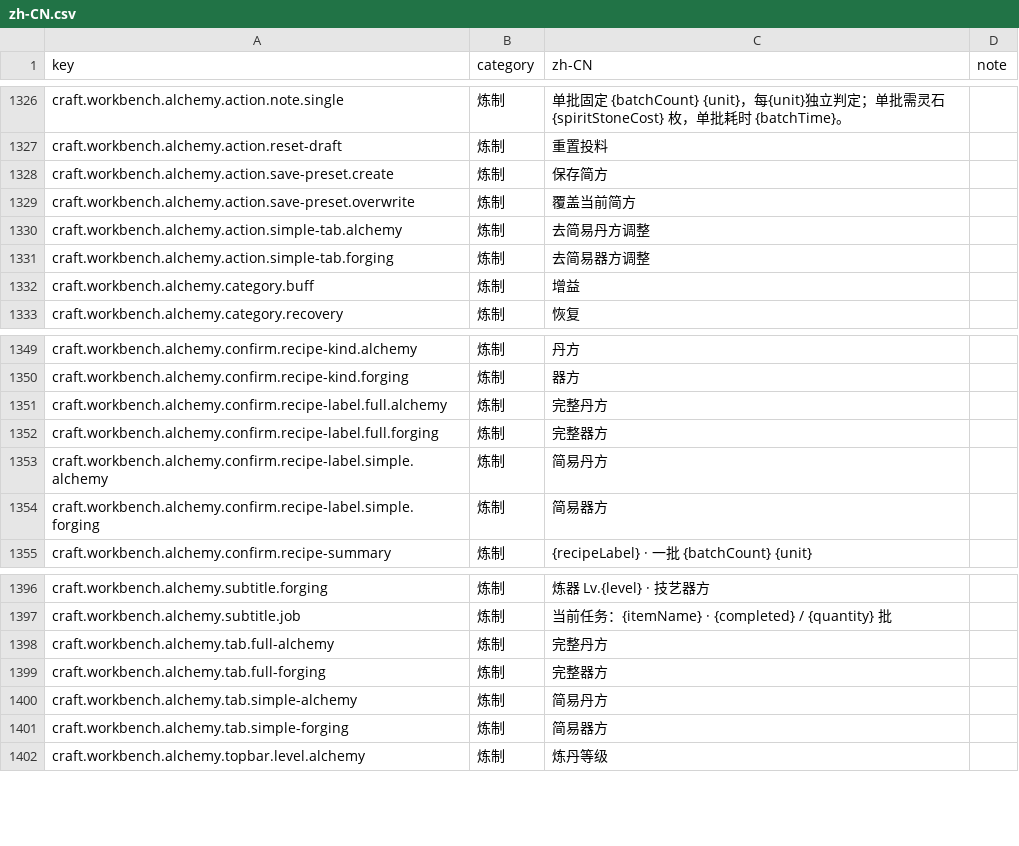
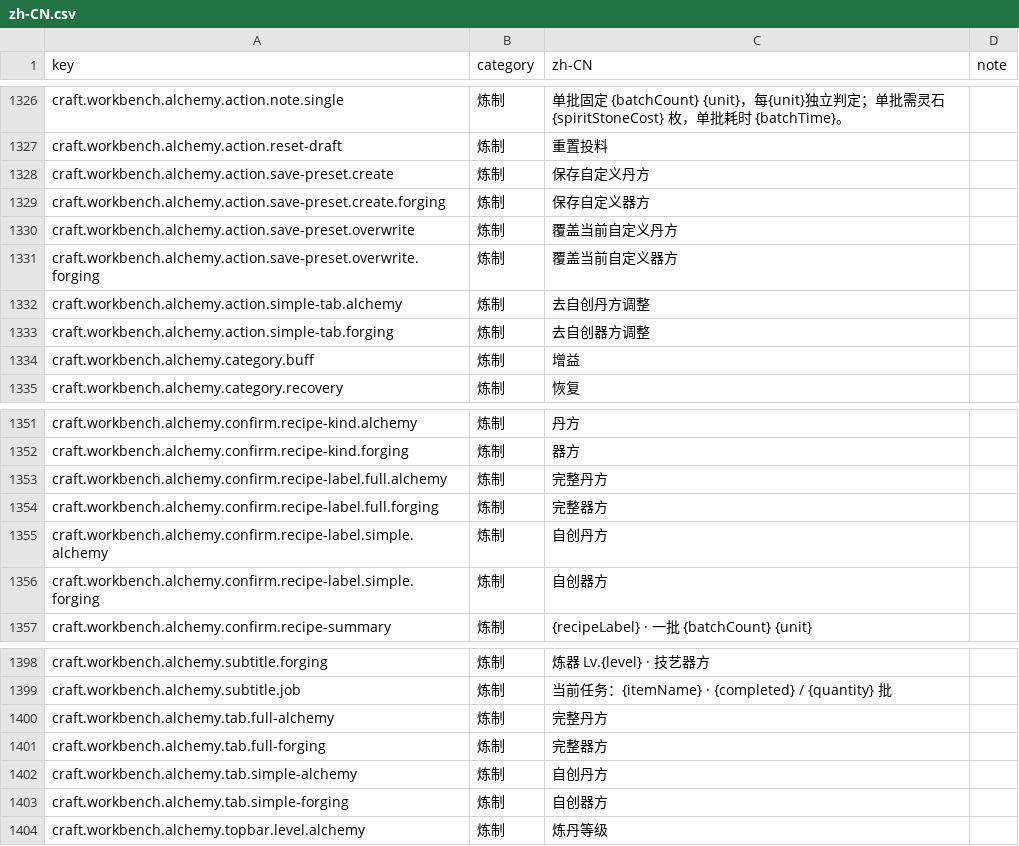
Before and after one commit to fruktoguo/daojie-yusheng, a CSV file: packages/client/src/content/i18n/zh-CN.csv, drawn as a sheet; only a part is shown, gaps mark what is left out.

Commit message:
fix(craft): 修正自定义方文本和耗时公式

```diff
--- a/packages/client/src/content/i18n/zh-CN.csv
+++ b/packages/client/src/content/i18n/zh-CN.csv
@@ -1327,6 +1327,8 @@ craft.workbench.alchemy.action.note.single,炼制,单批固定 {batchCount} {uni
 craft.workbench.alchemy.action.reset-draft,炼制,重置投料,
-craft.workbench.alchemy.action.save-preset.create,炼制,保存简方,
-craft.workbench.alchemy.action.save-preset.overwrite,炼制,覆盖当前简方,
-craft.workbench.alchemy.action.simple-tab.alchemy,炼制,去简易丹方调整,
-craft.workbench.alchemy.action.simple-tab.forging,炼制,去简易器方调整,
+craft.workbench.alchemy.action.save-preset.create,炼制,保存自定义丹方,
+craft.workbench.alchemy.action.save-preset.create.forging,炼制,保存自定义器方,
+craft.workbench.alchemy.action.save-preset.overwrite,炼制,覆盖当前自定义丹方,
+craft.workbench.alchemy.action.save-preset.overwrite.forging,炼制,覆盖当前自定义器方,
+craft.workbench.alchemy.action.simple-tab.alchemy,炼制,去自创丹方调整,
+craft.workbench.alchemy.action.simple-tab.forging,炼制,去自创器方调整,
 craft.workbench.alchemy.category.buff,炼制,增益,
@@ -1352,4 +1354,4 @@ craft.workbench.alchemy.confirm.recipe-label.full.alchemy,炼制,完整丹方,
 craft.workbench.alchemy.confirm.recipe-label.full.forging,炼制,完整器方,
-craft.workbench.alchemy.confirm.recipe-label.simple.alchemy,炼制,简易丹方,
-craft.workbench.alchemy.confirm.recipe-label.simple.forging,炼制,简易器方,
+craft.workbench.alchemy.confirm.recipe-label.simple.alchemy,炼制,自创丹方,
+craft.workbench.alchemy.confirm.recipe-label.simple.forging,炼制,自创器方,
 craft.workbench.alchemy.confirm.recipe-summary,炼制,{recipeLabel} · 一批 {batchCount} {unit},
@@ -1399,4 +1401,4 @@ craft.workbench.alchemy.tab.full-alchemy,炼制,完整丹方,
 craft.workbench.alchemy.tab.full-forging,炼制,完整器方,
-craft.workbench.alchemy.tab.simple-alchemy,炼制,简易丹方,
-craft.workbench.alchemy.tab.simple-forging,炼制,简易器方,
+craft.workbench.alchemy.tab.simple-alchemy,炼制,自创丹方,
+craft.workbench.alchemy.tab.simple-forging,炼制,自创器方,
 craft.workbench.alchemy.topbar.level.alchemy,炼制,炼丹等级,
```
Also changed, not shown: 10 other files.
